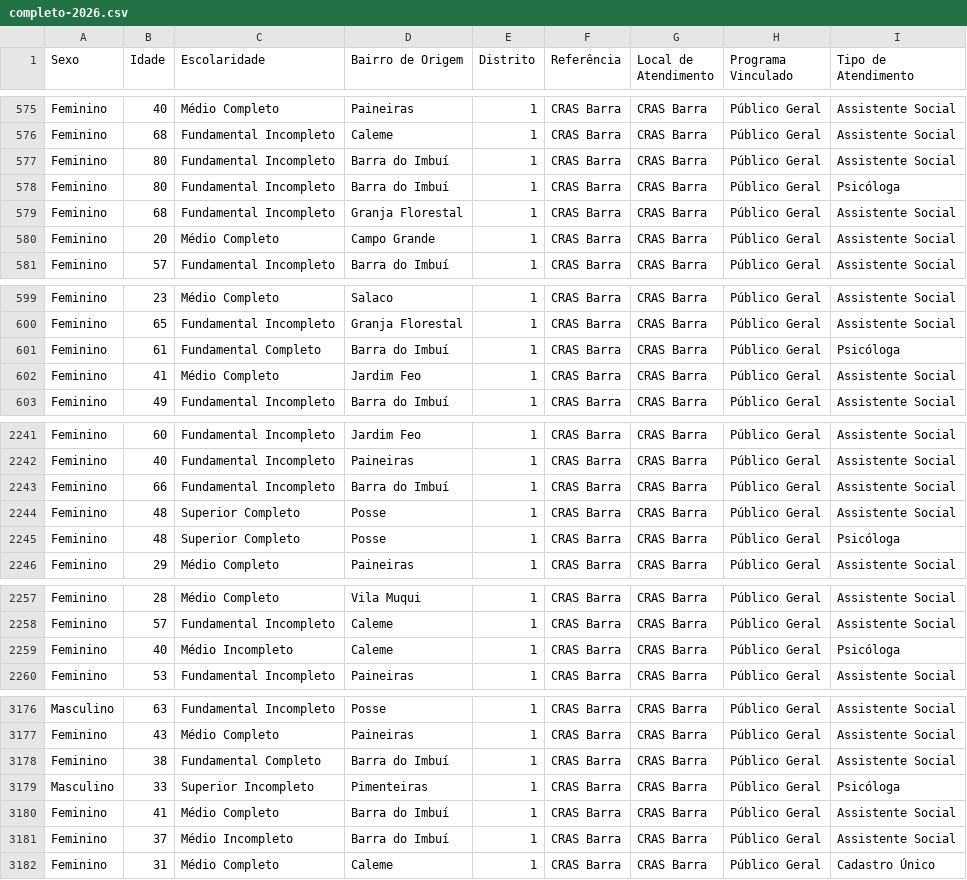
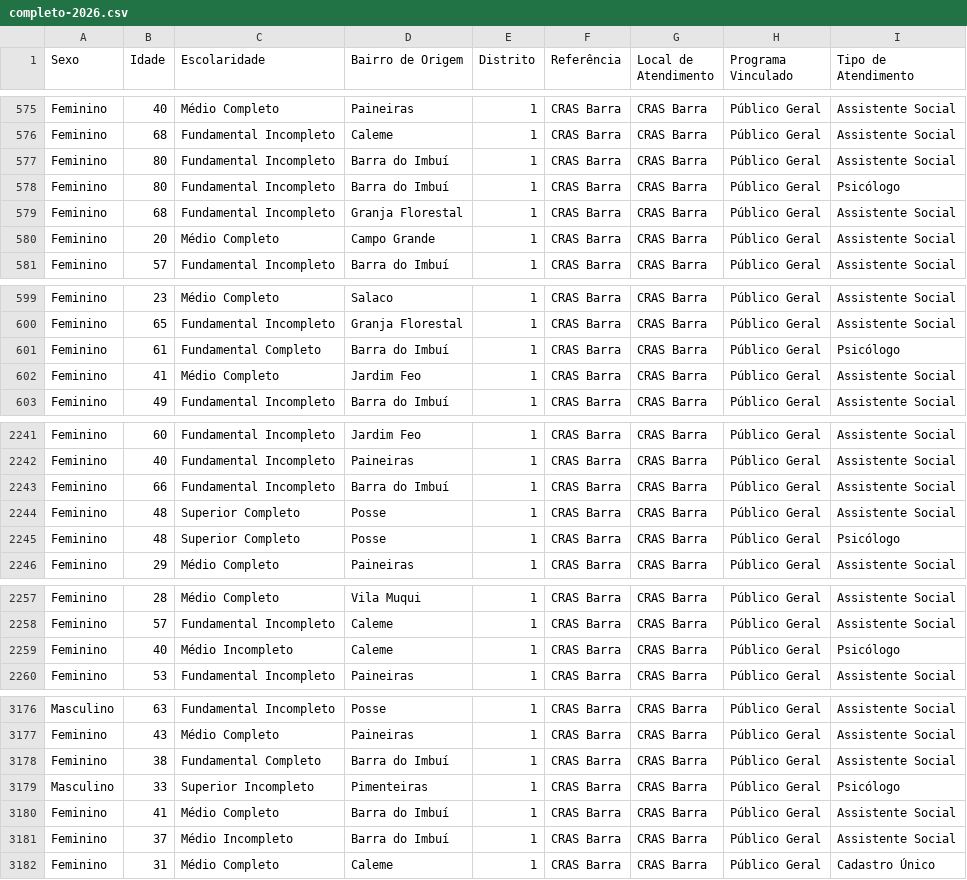
Before and after one commit to CiTecTeresopolis/dashboard-cras-2025, a CSV file: public/data/barra/completo-2026.csv, drawn as a sheet; only a part is shown, gaps mark what is left out; the diff covers the shown part only.

```diff
--- a/public/data/barra/completo-2026.csv
+++ b/public/data/barra/completo-2026.csv
@@ -577,3 +577,3 @@ Feminino,68,Fundamental Incompleto,Caleme,1,CRAS Barra,CRAS Barra,Público Geral
 Feminino,80,Fundamental Incompleto,Barra do Imbuí,1,CRAS Barra,CRAS Barra,Público Geral,Assistente Social
-Feminino,80,Fundamental Incompleto,Barra do Imbuí,1,CRAS Barra,CRAS Barra,Público Geral,Psicóloga
+Feminino,80,Fundamental Incompleto,Barra do Imbuí,1,CRAS Barra,CRAS Barra,Público Geral,Psicólogo
 Feminino,68,Fundamental Incompleto,Granja Florestal,1,CRAS Barra,CRAS Barra,Público Geral,Assistente Social
@@ -600,3 +600,3 @@ Feminino,23,Médio Completo,Salaco,1,CRAS Barra,CRAS Barra,Público Geral,Assist
 Feminino,65,Fundamental Incompleto,Granja Florestal,1,CRAS Barra,CRAS Barra,Público Geral,Assistente Social
-Feminino,61,Fundamental Completo,Barra do Imbuí,1,CRAS Barra,CRAS Barra,Público Geral,Psicóloga
+Feminino,61,Fundamental Completo,Barra do Imbuí,1,CRAS Barra,CRAS Barra,Público Geral,Psicólogo
 Feminino,41,Médio Completo,Jardim Feo,1,CRAS Barra,CRAS Barra,Público Geral,Assistente Social
@@ -2244,3 +2244,3 @@ Feminino,66,Fundamental Incompleto,Barra do Imbuí,1,CRAS Barra,CRAS Barra,Públ
 Feminino,48,Superior Completo,Posse,1,CRAS Barra,CRAS Barra,Público Geral,Assistente Social
-Feminino,48,Superior Completo,Posse,1,CRAS Barra,CRAS Barra,Público Geral,Psicóloga
+Feminino,48,Superior Completo,Posse,1,CRAS Barra,CRAS Barra,Público Geral,Psicólogo
 Feminino,29,Médio Completo,Paineiras,1,CRAS Barra,CRAS Barra,Público Geral,Assistente Social
@@ -2258,3 +2258,3 @@ Feminino,28,Médio Completo,Vila Muqui,1,CRAS Barra,CRAS Barra,Público Geral,As
 Feminino,57,Fundamental Incompleto,Caleme,1,CRAS Barra,CRAS Barra,Público Geral,Assistente Social
-Feminino,40,Médio Incompleto,Caleme,1,CRAS Barra,CRAS Barra,Público Geral,Psicóloga
+Feminino,40,Médio Incompleto,Caleme,1,CRAS Barra,CRAS Barra,Público Geral,Psicólogo
 Feminino,53,Fundamental Incompleto,Paineiras,1,CRAS Barra,CRAS Barra,Público Geral,Assistente Social
@@ -3178,3 +3178,3 @@ Feminino,43,Médio Completo,Paineiras,1,CRAS Barra,CRAS Barra,Público Geral,Ass
 Feminino,38,Fundamental Completo,Barra do Imbuí,1,CRAS Barra,CRAS Barra,Público Geral,Assistente Social
-Masculino,33,Superior Incompleto,Pimenteiras,1,CRAS Barra,CRAS Barra,Público Geral,Psicóloga
+Masculino,33,Superior Incompleto,Pimenteiras,1,CRAS Barra,CRAS Barra,Público Geral,Psicólogo
 Feminino,41,Médio Completo,Barra do Imbuí,1,CRAS Barra,CRAS Barra,Público Geral,Assistente Social
```
Also changed, not shown: 8 edited cells elsewhere in this file, public/data/alto/completo-2026.csv.
